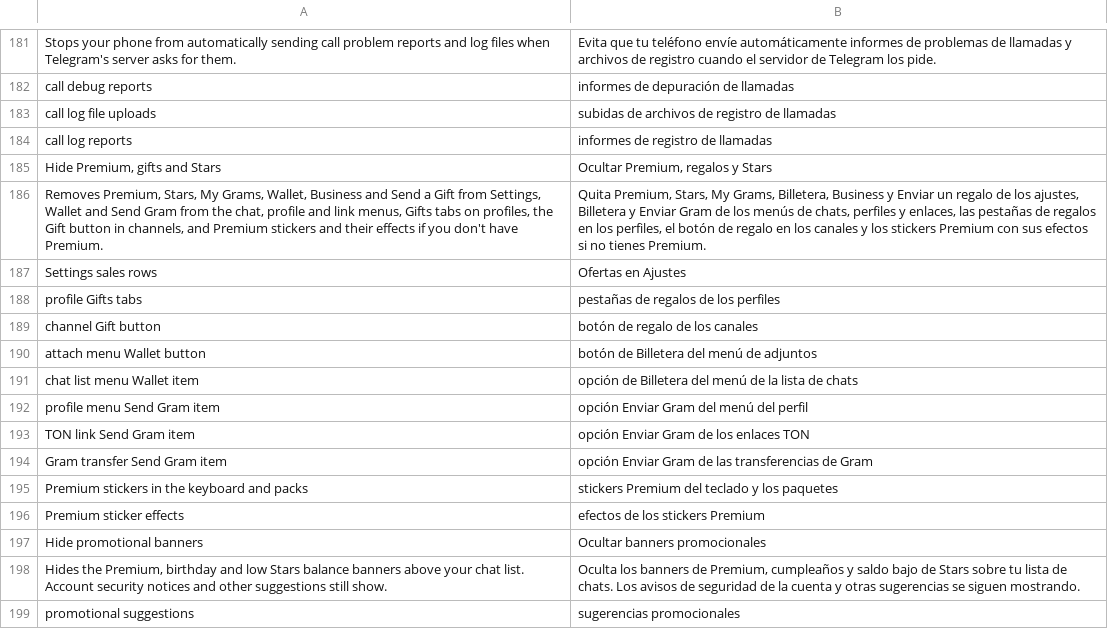
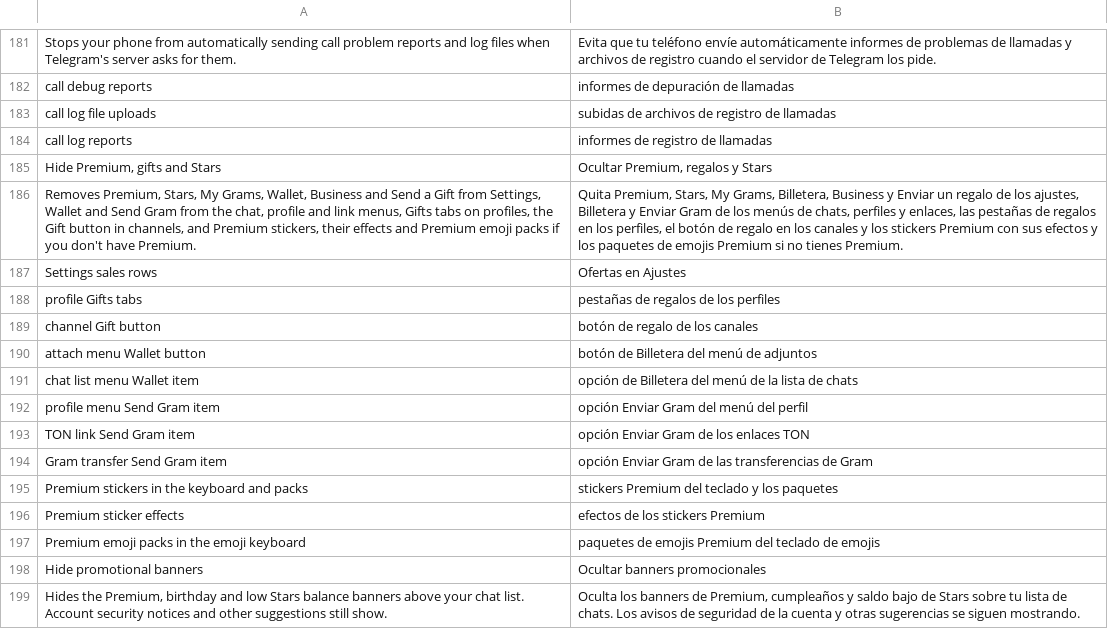
Before and after one commit to SysAdminDoc/HushTelegram, a TSV file: extensions/shared/library/src/main/l10n/es.tsv, drawn as a sheet; only a part is shown, gaps mark what is left out; the shorter side is filled out with more unchanged rows; the diff names each change by its address in the sheet, - before the commit and + after, or states it on an @@ line.

Commit message:
feat(commerce): drop locked emoji packs from the emoji keyboard
For an account without Premium, the emoji keyboard's pack pass splits a
Premium pack into its free emoji and a locked part, and lists featured
Premium packs with an Unlock button. The pass now hands its sorted list
to Commerce right before the tab strip reads it, and Commerce takes out
every pack whose free flag is off. The strip, the rows and the taps that
index into the list all see the same packs.

An account with Premium, and a keyboard Telegram opens with every emoji
allowed, keep the whole list. The stubs read the view's account, that
flag and a pack's free flag through the fields the pass itself uses.

New capability commercePremiumEmojiPacks. The resolver now hands back
the stubs each target needs, so the emoji target applies without the
sticker ones.

Survey #48.

```diff
--- a/extensions/shared/library/src/main/l10n/es.tsv
+++ b/extensions/shared/library/src/main/l10n/es.tsv
-A186: …and Premium stickers and their effects if you…
+A186: …and Premium stickers, their effects and Premium emoji packs if you…
-B186: …sus efectos si no…
+B186: …sus efectos y los paquetes de emojis Premium si no…
+row 197: Premium emoji packs in the emoji keyboard | paquetes de emojis Premium del teclado de emojis
```
Also changed, not shown: extensions/shared/library/src/main/l10n/de.tsv, extensions/shared/library/src/main/l10n/in.tsv, 17 other files.
